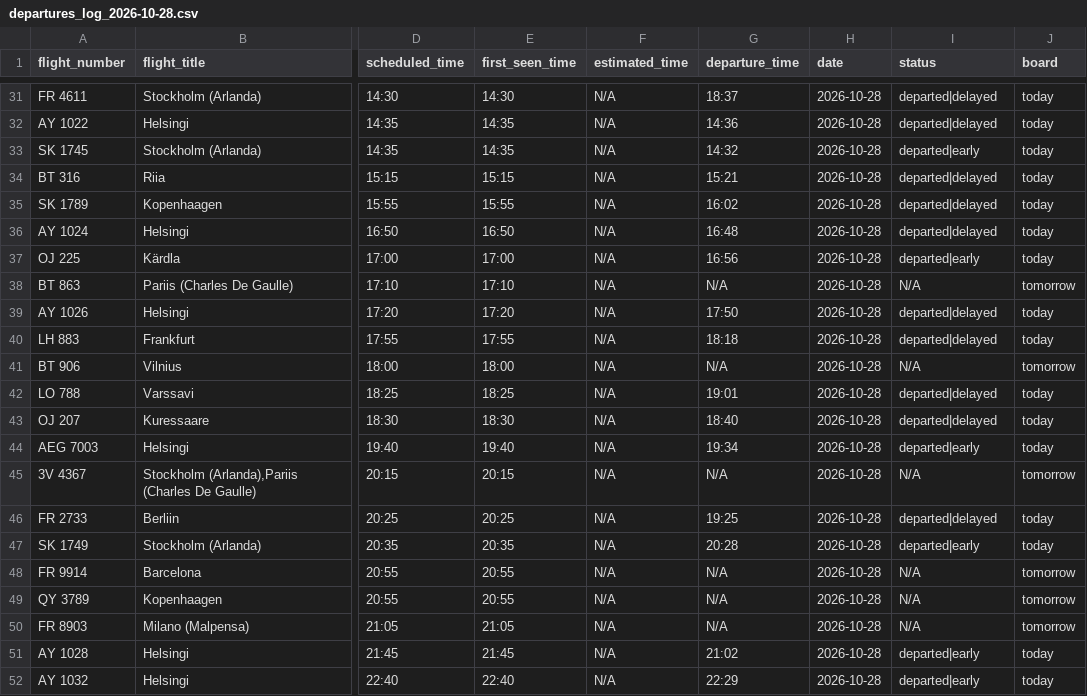
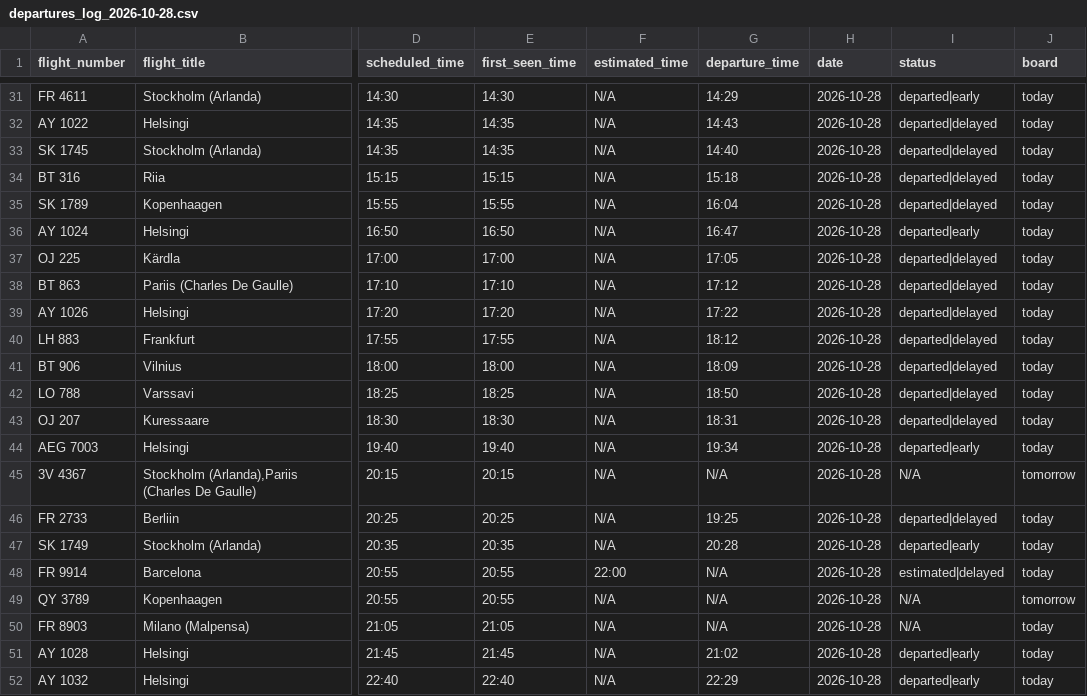
Before and after one commit to rainermesi/tll-airport-departures, a CSV file: data/logs/departures_log_2026-10-28.csv, drawn as a sheet; only a part is shown, gaps mark what is left out; the diff covers the shown part only; the diff names each change by its address in the sheet, - before the commit and + after, or states it on an @@ line.

```diff
--- a/data/logs/departures_log_2026-10-28.csv
+++ b/data/logs/departures_log_2026-10-28.csv
-G31 (departure_time): 18:37
+G31 (departure_time): 14:29
-I31 (status): departed|delayed
+I31 (status): departed|early
-G32 (departure_time): 14:36
+G32 (departure_time): 14:43
-G33 (departure_time): 14:32
+G33 (departure_time): 14:40
-I33 (status): departed|early
+I33 (status): departed|delayed
-G34 (departure_time): 15:21
+G34 (departure_time): 15:18
-G35 (departure_time): 16:02
+G35 (departure_time): 16:04
-G36 (departure_time): 16:48
+G36 (departure_time): 16:47
-I36 (status): departed|delayed
+I36 (status): departed|early
-G37 (departure_time): 16:56
+G37 (departure_time): 17:05
-I37 (status): departed|early
+I37 (status): departed|delayed
-G38 (departure_time): N/A
+G38 (departure_time): 17:12
-I38 (status): N/A
+I38 (status): departed|delayed
-J38 (board): tomorrow
+J38 (board): today
-G39 (departure_time): 17:50
+G39 (departure_time): 17:22
-G40 (departure_time): 18:18
+G40 (departure_time): 18:12
-G41 (departure_time): N/A
+G41 (departure_time): 18:09
-I41 (status): N/A
+I41 (status): departed|delayed
-J41 (board): tomorrow
+J41 (board): today
-G42 (departure_time): 19:01
+G42 (departure_time): 18:50
-G43 (departure_time): 18:40
+G43 (departure_time): 18:31
-F48 (estimated_time): N/A
+F48 (estimated_time): 22:00
-I48 (status): N/A
+I48 (status): estimated|delayed
-J48 (board): tomorrow
+J48 (board): today
-J50 (board): tomorrow
+J50 (board): today
```
Also changed, not shown: 65 edited cells elsewhere in this file, data/logs/departures_log_2026-10-29.csv, 2 other files.
